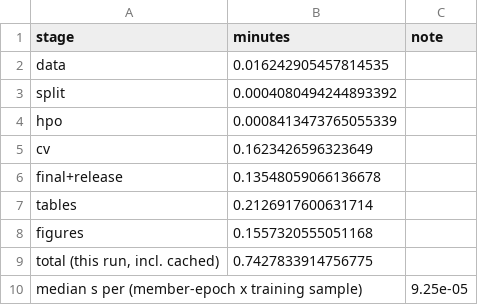
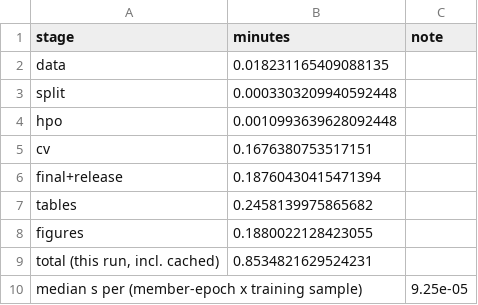
Before and after one commit to sarangbhagwat/fermentation_insights, a CSV file: fermentation_insights/coeff_predictor/results/tables/timings.csv, drawn as a sheet.

```diff
--- a/fermentation_insights/coeff_predictor/results/tables/timings.csv
+++ b/fermentation_insights/coeff_predictor/results/tables/timings.csv
@@ -1,10 +1,10 @@
 stage,minutes,note
-data,0.016242905457814535,
-split,0.0004080494244893392,
-hpo,0.0008413473765055339,
-cv,0.1623426596323649,
-final+release,0.13548059066136678,
-tables,0.2126917600631714,
-figures,0.1557320555051168,
-"total (this run, incl. cached)",0.7427833914756775,
+data,0.018231165409088135,
+split,0.0003303209940592448,
+hpo,0.0010993639628092448,
+cv,0.1676380753517151,
+final+release,0.18760430415471394,
+tables,0.2458139975865682,
+figures,0.1880022128423055,
+"total (this run, incl. cached)",0.8534821629524231,
 median s per (member-epoch x training sample),,9.25e-05
```
Also changed, not shown: fermentation_insights/coeff_predictor/results/tables/cv_baselines_paired_family.csv, fermentation_insights/coeff_predictor/results/tables/interval_coverage_by_scheme.csv, 14 other files.
